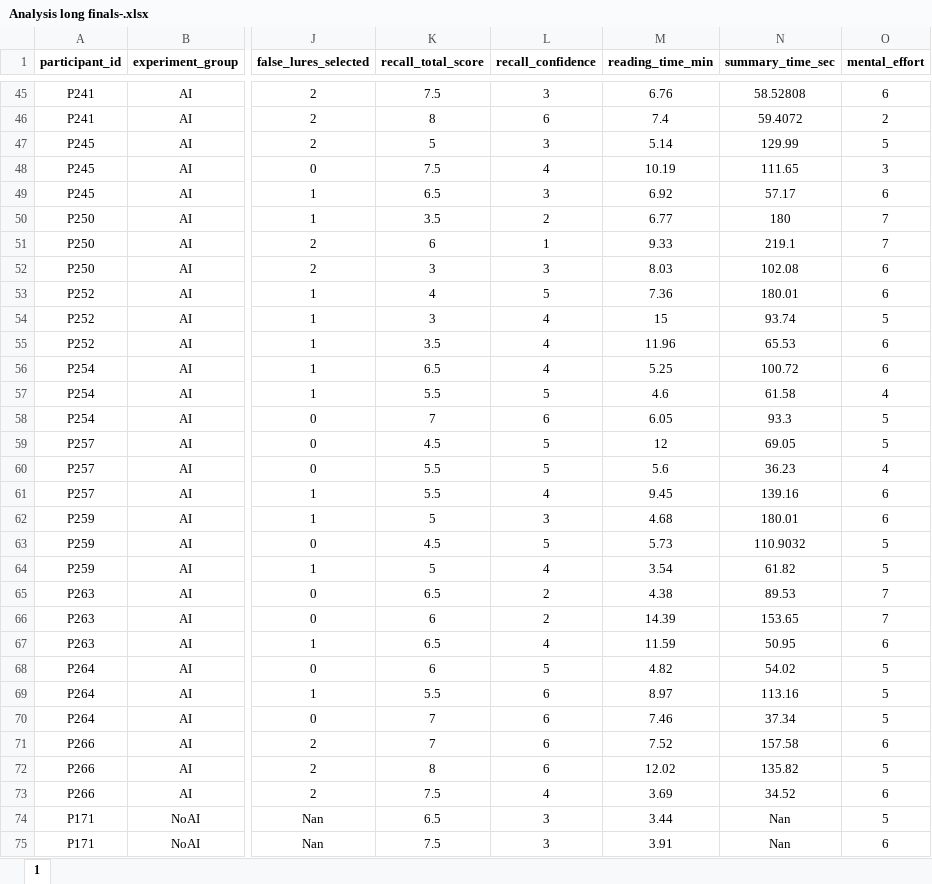
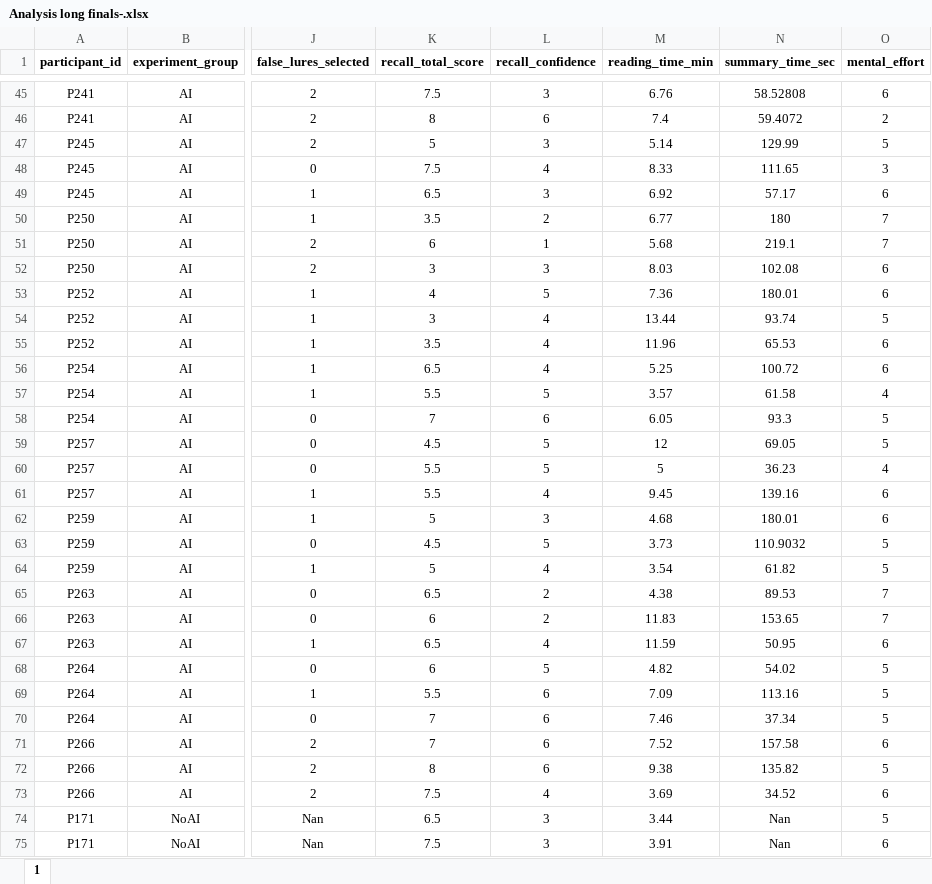
Before and after one commit to Dunic15/ai_memory_experiment, an Excel workbook: final_analysis/Analysis long finals-.xlsx, sheet 1, drawn as a sheet; only a part is shown, gaps mark what is left out; values as stored, in another font and other column widths than the file's, no borders; the diff covers the shown part only; the diff names each change by its address in the sheet, - before the commit and + after, or states it on an @@ line.

Commit message:
Remove markdown report and add slide assets and scripts
Deleted FINAL_INTEGRATED_REPORT.md and added new slide images, report assets, and export_slide_plots.py script. Updated FINAL_INTEGRATED_REPORT.tex and several analysis outputs to reflect new figures and results. These changes support updated reporting and presentation workflows.

```diff
--- a/final_analysis/Analysis long finals-.xlsx (sheet 1)
+++ b/final_analysis/Analysis long finals-.xlsx (sheet 1)
-M48 (reading_time_min): 10.19
+M48 (reading_time_min): 8.33
-M51 (reading_time_min): 9.33
+M51 (reading_time_min): 5.68
-M54 (reading_time_min): 15
+M54 (reading_time_min): 13.44
-M57 (reading_time_min): 4.6
+M57 (reading_time_min): 3.57
-M60 (reading_time_min): 5.6
+M60 (reading_time_min): 5
-M63 (reading_time_min): 5.73
+M63 (reading_time_min): 3.73
-M66 (reading_time_min): 14.39
+M66 (reading_time_min): 11.83
-M69 (reading_time_min): 8.97
+M69 (reading_time_min): 7.09
-M72 (reading_time_min): 12.02
+M72 (reading_time_min): 9.38
```
Also changed, not shown: 13 edited cells elsewhere in this sheet, 40 other files.
